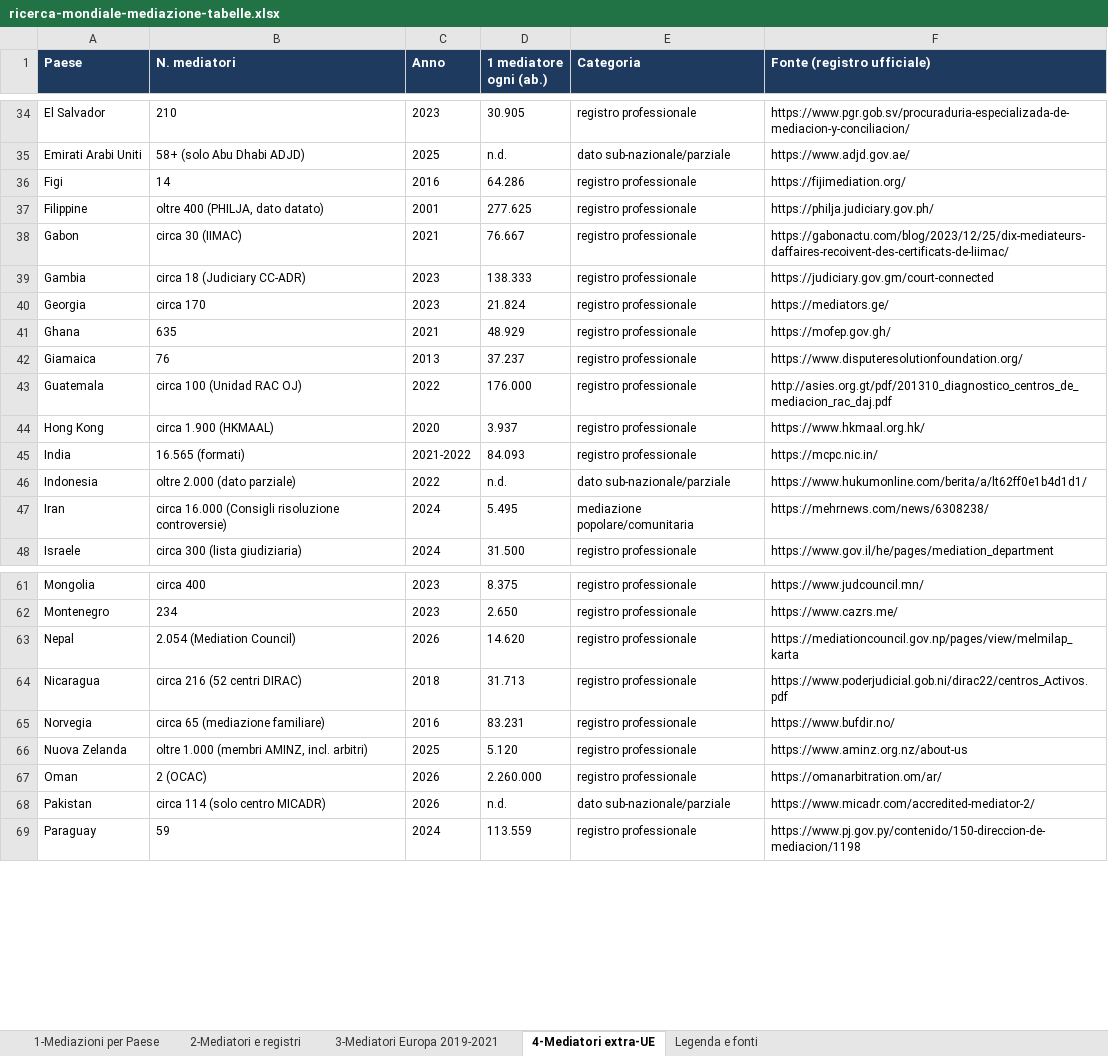
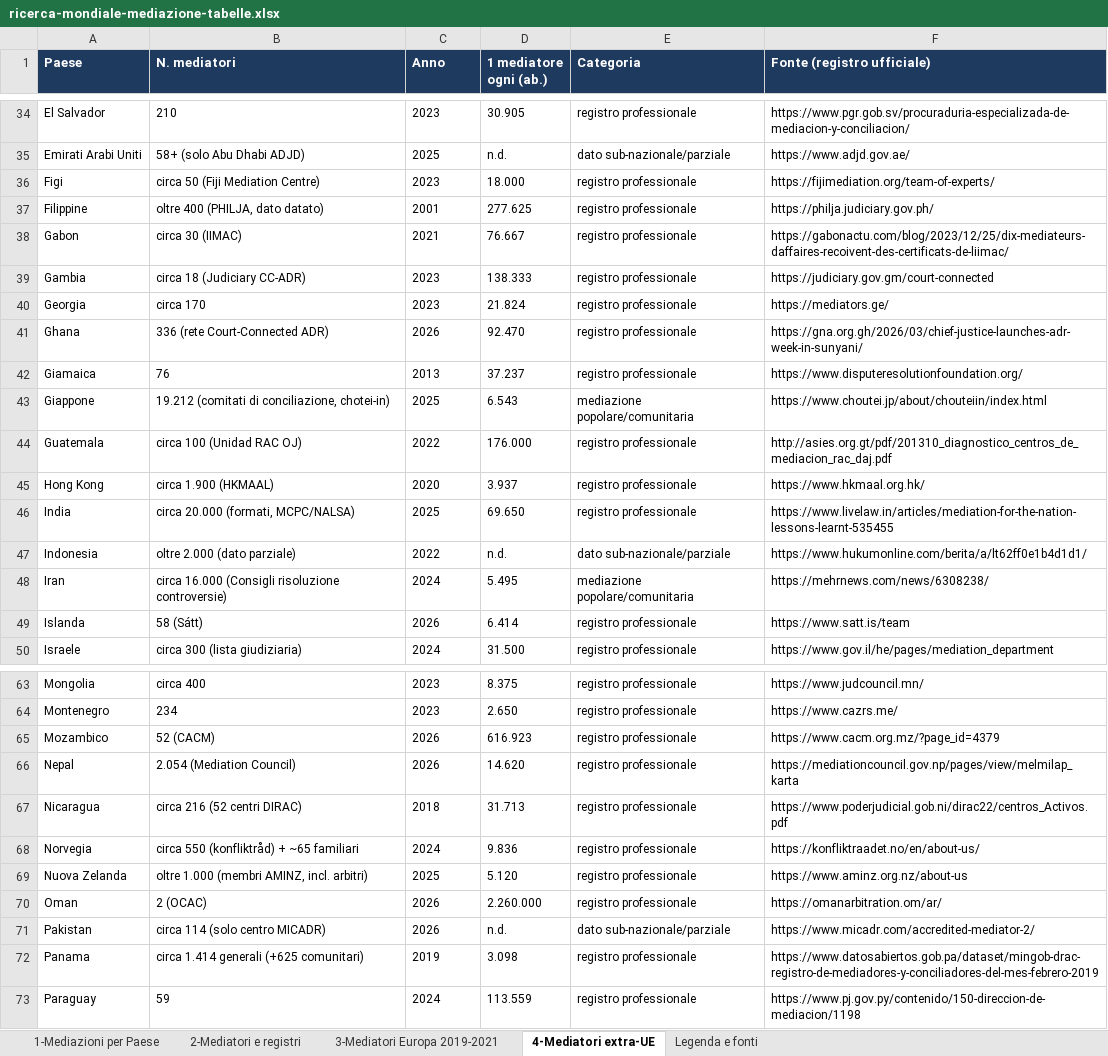
Before and after one commit to calcagnocarloalberto1-star/mediareinformati, an Excel workbook: download/ricerca-mondiale-mediazione-tabelle.xlsx, sheet 4-Mediatori extra-UE, drawn as a sheet; only a part is shown, gaps mark what is left out; values as stored, in another font and other column widths than the file's, no borders; addresses are those after the commit; the diff covers the shown part only; the diff names each change by its address in the sheet, - before the commit and + after, or states it on an @@ line.

```diff
--- a/download/ricerca-mondiale-mediazione-tabelle.xlsx (sheet 4-Mediatori extra-UE)
+++ b/download/ricerca-mondiale-mediazione-tabelle.xlsx (sheet 4-Mediatori extra-UE)
-B36 (N. mediatori): 14
+B36 (N. mediatori): circa 50 (Fiji Mediation Centre)
-C36 (Anno): 2016
+C36 (Anno): 2023
-D36 (1 mediatore ogni (ab.)): 64.286
+D36 (1 mediatore ogni (ab.)): 18.000
-F36 (Fonte (registro ufficiale)): https://fijimediation.org/
+F36 (Fonte (registro ufficiale)): https://fijimediation.org/team-of-experts/
-B41 (N. mediatori): 635
+B41 (N. mediatori): 336 (rete Court-Connected ADR)
-C41 (Anno): 2021
+C41 (Anno): 2026
-D41 (1 mediatore ogni (ab.)): 48.929
+D41 (1 mediatore ogni (ab.)): 92.470
-F41 (Fonte (registro ufficiale)): https://mofep.gov.gh/
+F41 (Fonte (registro ufficiale)): https://gna.org.gh/2026/03/chief-justice-launches-adr-week-in-sunyani/
+row 43: Giappone | 19.212 (comitati di conciliazione, chotei-in) | 2025 | 6.543 | mediazione popolare/comunitaria | https://www.choutei.jp/about/chouteiin/index.html
-B46 (N. mediatori): 16.565 (formati)
+B46 (N. mediatori): circa 20.000 (formati, MCPC/NALSA)
-C46 (Anno): 2021-2022
+C46 (Anno): 2025
-D46 (1 mediatore ogni (ab.)): 84.093
+D46 (1 mediatore ogni (ab.)): 69.650
-F46 (Fonte (registro ufficiale)): https://mcpc.nic.in/
+F46 (Fonte (registro ufficiale)): https://www.livelaw.in/articles/mediation-for-the-nation-lessons-learnt-535455
+row 49: Islanda | 58 (Sátt) | 2026 | 6.414 | registro professionale | https://www.satt.is/team
+row 65: Mozambico | 52 (CACM) | 2026 | 616.923 | registro professionale | https://www.cacm.org.mz/?page_id=4379
-B68 (N. mediatori): circa 65 (mediazione familiare)
+B68 (N. mediatori): circa 550 (konfliktråd) + ~65 familiari
-C68 (Anno): 2016
+C68 (Anno): 2024
-D68 (1 mediatore ogni (ab.)): 83.231
+D68 (1 mediatore ogni (ab.)): 9.836
-F68 (Fonte (registro ufficiale)): https://www.bufdir.no/
+F68 (Fonte (registro ufficiale)): https://konfliktraadet.no/en/about-us/
+row 72: Panama | circa 1.414 generali (+625 comunitari) | 2019 | 3.098 | registro professionale | https://www.datosabiertos.gob.pa/dataset/mingob-drac-registro-de-mediadores-y-conciliadores-del-mes-febrero-2019
```
Also changed, not shown: 8 edited cells elsewhere in this sheet, sheet 2-Mediatori e registri, 1 other file.
